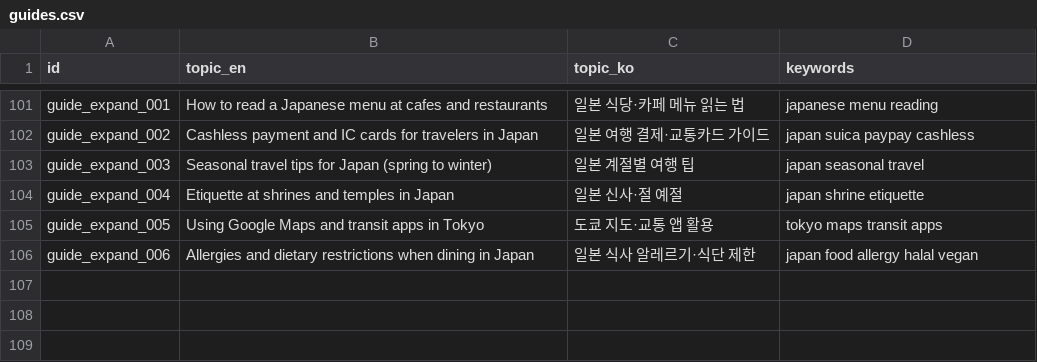
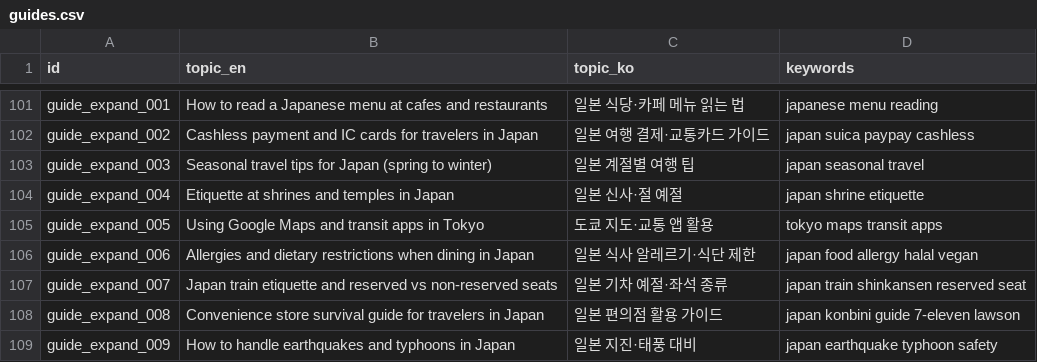
Before and after one commit to starful/okramen, a CSV file: script/csv/guides.csv, drawn as a sheet; only a part is shown, gaps mark what is left out; the diff names each change by its address in the sheet, - before the commit and + after, or states it on an @@ line.

```diff
--- a/script/csv/guides.csv
+++ b/script/csv/guides.csv
+row 107: guide_expand_007 | Japan train etiquette and reserved vs non-reserved seats | 일본 기차 예절·좌석 종류 | japan train shinkansen reserved seat
+row 108: guide_expand_008 | Convenience store survival guide for travelers in Japan | 일본 편의점 활용 가이드 | japan konbini guide 7-eleven lawson
+row 109: guide_expand_009 | How to handle earthquakes and typhoons in Japan | 일본 지진·태풍 대비 | japan earthquake typhoon safety
```
Also changed, not shown: script/csv/ramens.csv.
